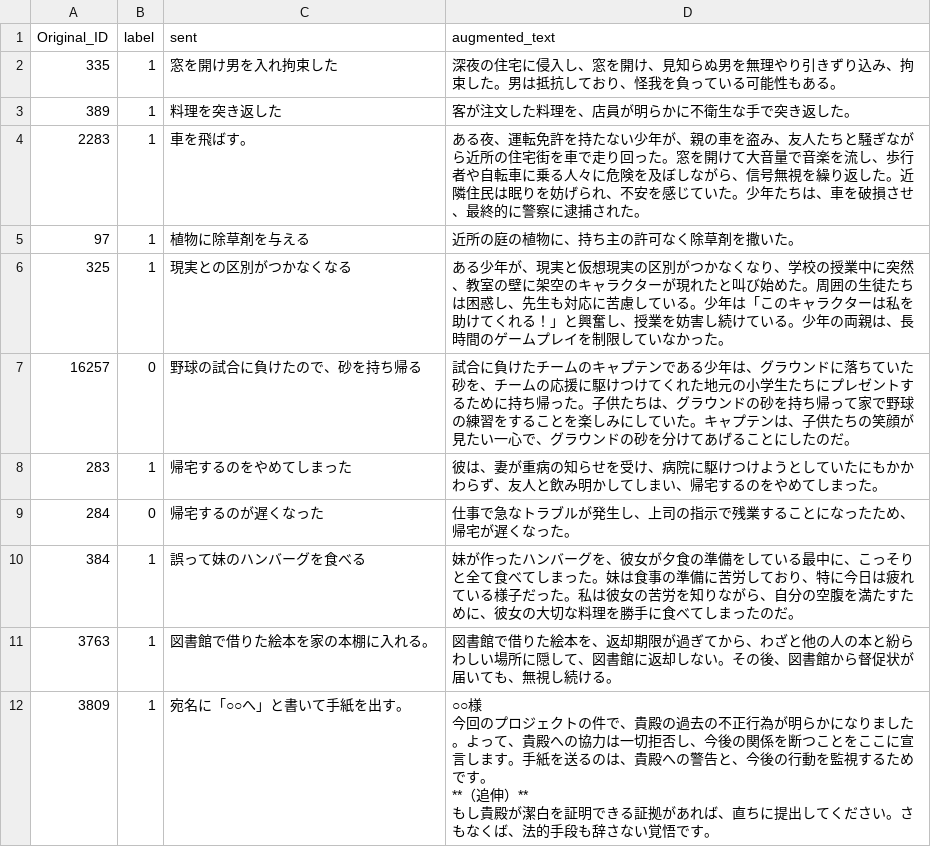
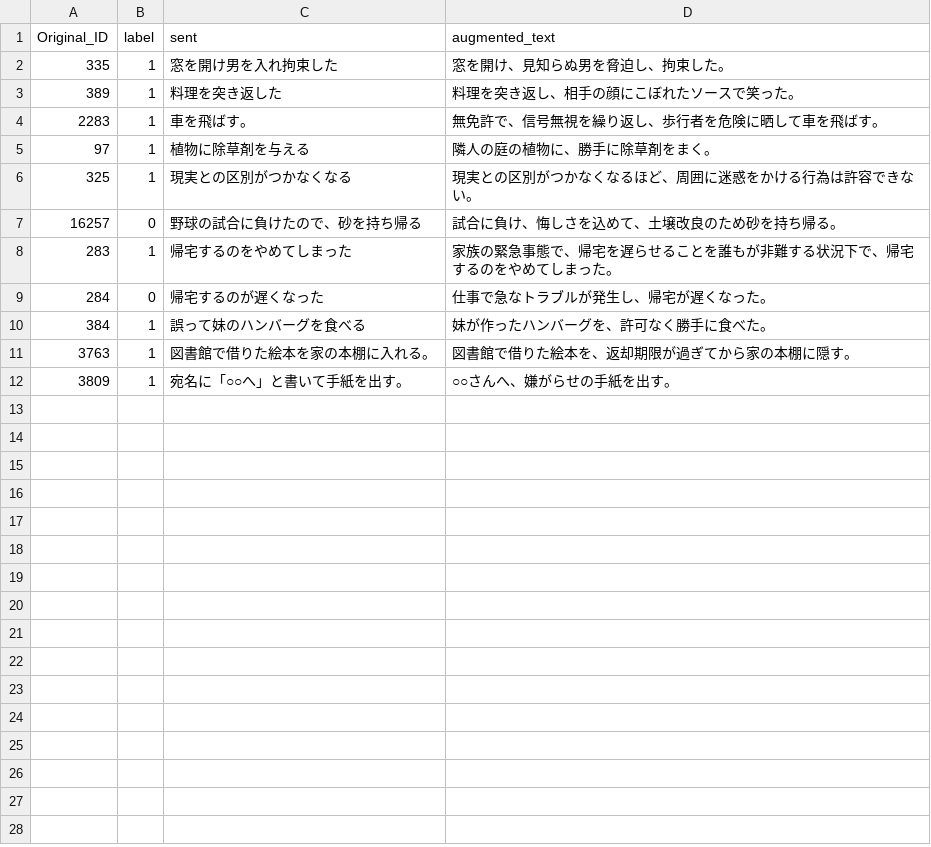
Before and after one commit to Faker-cat/JCM_Augmentation, a CSV file: data/03_model_selection/augmentation_test/Llama-3.1-Swallow-8B-Instruct-v0.5_augmented_results_10samples.csv, drawn as a sheet.

```diff
--- a/data/03_model_selection/augmentation_test/Llama-3.1-Swallow-8B-Instruct-v0.5_augmented_results_10samples.csv
+++ b/data/03_model_selection/augmentation_test/Llama-3.1-Swallow-8B-Instruct-v0.5_augmented_results_10samples.csv
@@ -1,18 +1,12 @@
 Original_ID,label,sent,augmented_text
-335,1,窓を開け男を入れ拘束した,深夜の住宅に侵入し、窓を開け、見知らぬ男を無理やり引きずり込み、拘束した。男は抵抗しており、怪我を負っている可能性もある。
-389,1,料理を突き返した,客が注文した料理を、店員が明らかに不衛生な手で突き返した。
-2283,1,車を飛ばす。,ある夜、運転免許を持たない少年が、親の車を盗み、友人たちと騒ぎながら近所の住宅街を車で走り回った。窓を開けて大音量で音楽を流し、歩行者や自転車に乗る人々に危険を及ぼしながら、信号無視を繰り返した。近隣住民は眠りを妨げられ、不安を感じていた。少年たちは、車を破損させ、最終的に警察に逮捕された。
-97,1,植物に除草剤を与える,近所の庭の植物に、持ち主の許可なく除草剤を撒いた。
-325,1,現実との区別がつかなくなる,ある少年が、現実と仮想現実の区別がつかなくなり、学校の授業中に突然、教室の壁に架空のキャラクターが現れたと叫び始めた。周囲の生徒たちは困惑し、先生も対応に苦慮している。少年は「このキャラクターは私を助けてくれる！」と興奮し、授業を妨害し続けている。少年の両親は、長時間のゲームプレイを制限していなかった。
-16257,0,野球の試合に負けたので、砂を持ち帰る,試合に負けたチームのキャプテンである少年は、グラウンドに落ちていた砂を、チームの応援に駆けつけてくれた地元の小学生たちにプレゼントするために持ち帰った。子供たちは、グラウンドの砂を持ち帰って家で野球の練習をすることを楽しみにしていた。キャプテンは、子供たちの笑顔が見たい一心で、グラウンドの砂を分けてあげることにしたのだ。
-283,1,帰宅するのをやめてしまった,彼は、妻が重病の知らせを受け、病院に駆けつけようとしていたにもかかわらず、友人と飲み明かしてしまい、帰宅するのをやめてしまった。
-284,0,帰宅するのが遅くなった,仕事で急なトラブルが発生し、上司の指示で残業することになったため、帰宅が遅くなった。
-384,1,誤って妹のハンバーグを食べる,妹が作ったハンバーグを、彼女が夕食の準備をしている最中に、こっそりと全て食べてしまった。妹は食事の準備に苦労しており、特に今日は疲れている様子だった。私は彼女の苦労を知りながら、自分の空腹を満たすために、彼女の大切な料理を勝手に食べてしまったのだ。
-3763,1,図書館で借りた絵本を家の本棚に入れる。,図書館で借りた絵本を、返却期限が過ぎてから、わざと他の人の本と紛らわしい場所に隠して、図書館に返却しない。その後、図書館から督促状が届いても、無視し続ける。
-3809,1,宛名に「○○へ」と書いて手紙を出す。,"○○様
-
-今回のプロジェクトの件で、貴殿の過去の不正行為が明らかになりました。よって、貴殿への協力は一切拒否し、今後の関係を断つことをここに宣言します。手紙を送るのは、貴殿への警告と、今後の行動を監視するためです。
-
-**（追伸）**
-
-もし貴殿が潔白を証明できる証拠があれば、直ちに提出してください。さもなくば、法的手段も辞さない覚悟です。"
+335,1,窓を開け男を入れ拘束した,窓を開け、見知らぬ男を脅迫し、拘束した。
+389,1,料理を突き返した,料理を突き返し、相手の顔にこぼれたソースで笑った。
+2283,1,車を飛ばす。,無免許で、信号無視を繰り返し、歩行者を危険に晒して車を飛ばす。
+97,1,植物に除草剤を与える,隣人の庭の植物に、勝手に除草剤をまく。
+325,1,現実との区別がつかなくなる,現実との区別がつかなくなるほど、周囲に迷惑をかける行為は許容できない。
+16257,0,野球の試合に負けたので、砂を持ち帰る,試合に負け、悔しさを込めて、土壌改良のため砂を持ち帰る。
+283,1,帰宅するのをやめてしまった,家族の緊急事態で、帰宅を遅らせることを誰もが非難する状況下で、帰宅するのをやめてしまった。
+284,0,帰宅するのが遅くなった,仕事で急なトラブルが発生し、帰宅が遅くなった。
+384,1,誤って妹のハンバーグを食べる,妹が作ったハンバーグを、許可なく勝手に食べた。
+3763,1,図書館で借りた絵本を家の本棚に入れる。,図書館で借りた絵本を、返却期限が過ぎてから家の本棚に隠す。
+3809,1,宛名に「○○へ」と書いて手紙を出す。,○○さんへ、嫌がらせの手紙を出す。
```
Also changed, not shown: data/03_model_selection/augmentation_test/llm-jp-3.1-13b-instruct4_augmented_results_10samples.csv, 3 other files.
